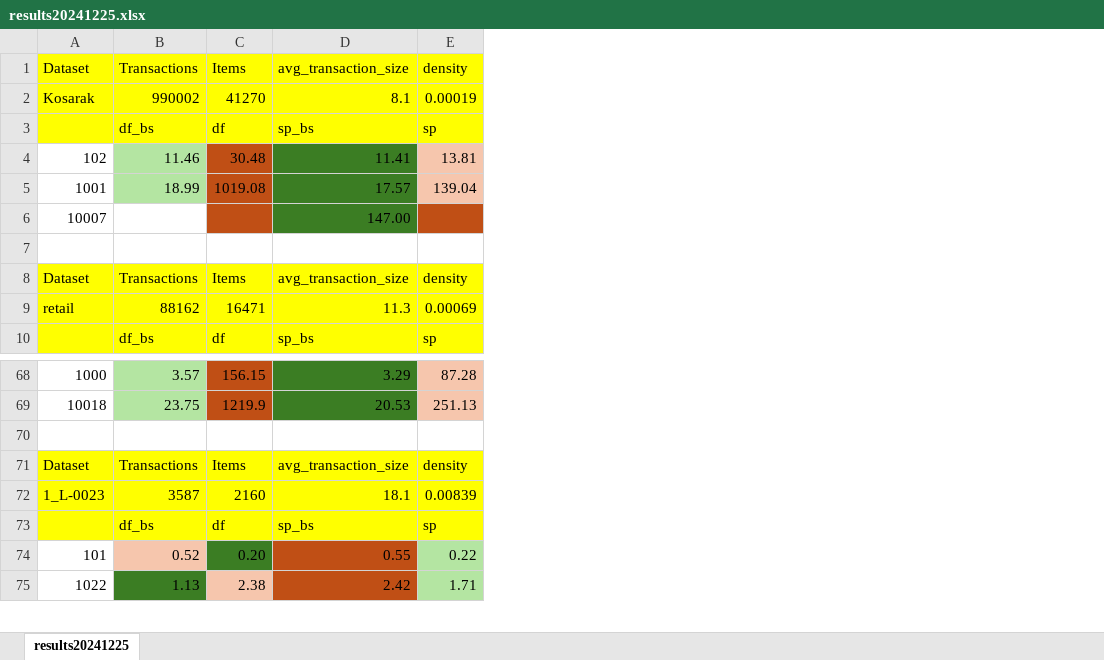
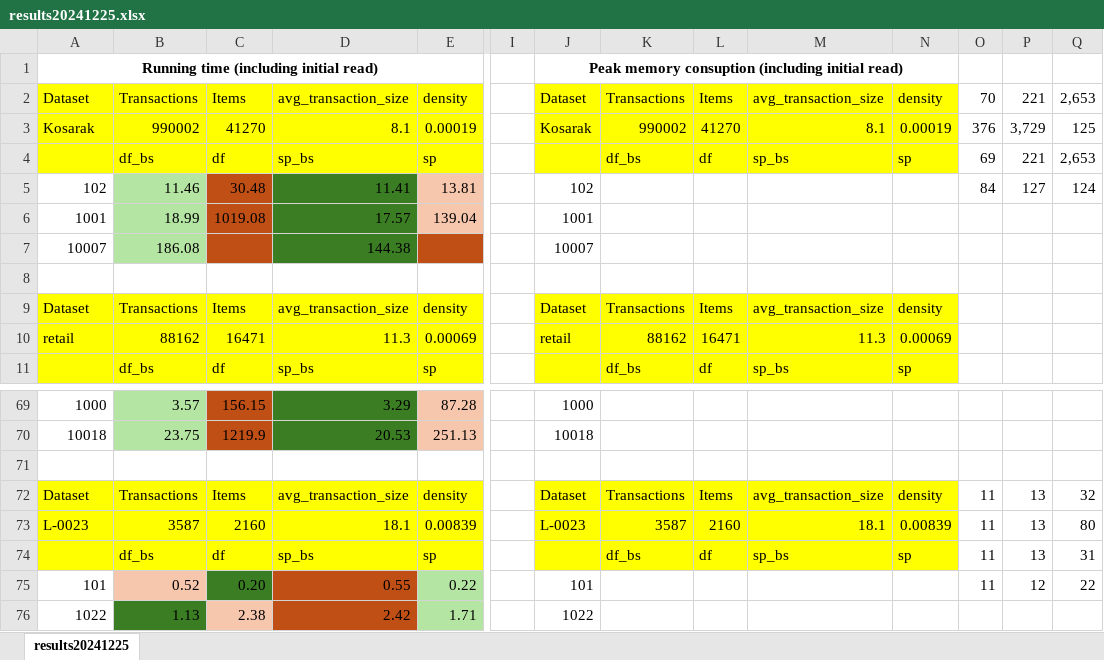
Before and after one commit to terminal0gr/WebApriori, an Excel workbook: Python/datasets/Experiments/output/results20241225.xlsx, sheet results20241225, drawn as a sheet; only a part is shown, gaps mark what is left out; values as stored, in another font and other column widths than the file's, no borders; addresses are those after the commit; rows hold the shown columns only; the diff names each change by its address in the sheet, - before the commit and + after, or states it on an @@ line.

```diff
--- a/Python/datasets/Experiments/output/results20241225.xlsx (sheet results20241225)
+++ b/Python/datasets/Experiments/output/results20241225.xlsx (sheet results20241225)
+column I, empty
+column J, rows 2-10: Dataset | Kosarak |  | 102 | 1001 | 10007 |  | Dataset | retail; rows 69-76: 1000 | 10018 |  | Dataset | L-0023 |  | 101 | 1022
+column K, rows 2-11: Transactions | 990002 | df_bs |  |  |  |  | Transactions | 88162 | df_bs; rows 72-74: Transactions | 3587 | df_bs
+column L, rows 2-11: Items | 41270 | df |  |  |  |  | Items | 16471 | df; rows 72-74: Items | 2160 | df
+column M, rows 2-11: avg_transaction_size | 8.1 | sp_bs |  |  |  |  | avg_transaction_size | 11.3 | sp_bs; rows 72-74: avg_transaction_size | 18.1 | sp_bs
+column N, rows 2-11: density | 0.00019 | sp |  |  |  |  | density | 0.00069 | sp; rows 72-74: density | 0.00839 | sp
+column O, rows 2-5: 70 | 376 | 69 | 84; rows 72-75: all 11
+column P, rows 2-5: 221 | 3,729 | 221 | 127; rows 72-75: 13 | 13 | 13 | 12
+column Q, rows 2-5: 2,653 | 125 | 2,653 | 124; rows 72-75: 32 | 80 | 31 | 22
+row 1: Running time (including initial read) |  |  |  |  |  | Peak memory consuption (including initial read)
-B7: (empty)
+B7: 186.08
-B7 fill: none
+B7 fill: #B4E5A2
-D7: 147.00
+D7: 144.38
-A73: 1_L-0023
+A73: L-0023
```
Also changed, not shown: 8 other files.
